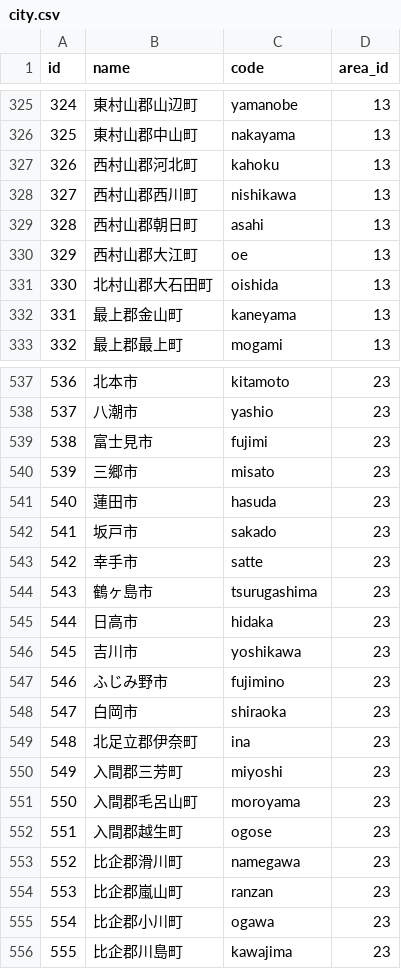
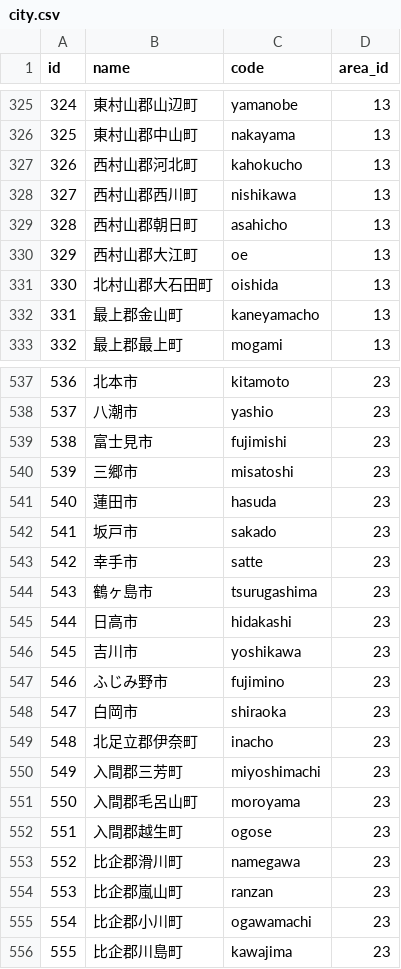
Before and after one commit to PORT-INC/region_interceptor, a CSV file: lib/generators/region_interceptor/install/templates/csv/city.csv, drawn as a sheet; only a part is shown, gaps mark what is left out; the diff covers the shown part only.

```diff
--- a/lib/generators/region_interceptor/install/templates/csv/city.csv
+++ b/lib/generators/region_interceptor/install/templates/csv/city.csv
@@ -326,8 +326,8 @@ id,name,code,area_id
 325,東村山郡中山町,nakayama,13
-326,西村山郡河北町,kahoku,13
+326,西村山郡河北町,kahokucho,13
 327,西村山郡西川町,nishikawa,13
-328,西村山郡朝日町,asahi,13
+328,西村山郡朝日町,asahicho,13
 329,西村山郡大江町,oe,13
 330,北村山郡大石田町,oishida,13
-331,最上郡金山町,kaneyama,13
+331,最上郡金山町,kaneyamacho,13
 332,最上郡最上町,mogami,13
@@ -538,4 +538,4 @@ id,name,code,area_id
 537,八潮市,yashio,23
-538,富士見市,fujimi,23
-539,三郷市,misato,23
+538,富士見市,fujimishi,23
+539,三郷市,misatoshi,23
 540,蓮田市,hasuda,23
@@ -544,3 +544,3 @@ id,name,code,area_id
 543,鶴ヶ島市,tsurugashima,23
-544,日高市,hidaka,23
+544,日高市,hidakashi,23
 545,吉川市,yoshikawa,23
@@ -548,4 +548,4 @@ id,name,code,area_id
 547,白岡市,shiraoka,23
-548,北足立郡伊奈町,ina,23
-549,入間郡三芳町,miyoshi,23
+548,北足立郡伊奈町,inacho,23
+549,入間郡三芳町,miyoshimachi,23
 550,入間郡毛呂山町,moroyama,23
@@ -554,3 +554,3 @@ id,name,code,area_id
 553,比企郡嵐山町,ranzan,23
-554,比企郡小川町,ogawa,23
+554,比企郡小川町,ogawamachi,23
 555,比企郡川島町,kawajima,23
```
Also changed, not shown: 141 edited cells elsewhere in this file, 1 other file.
